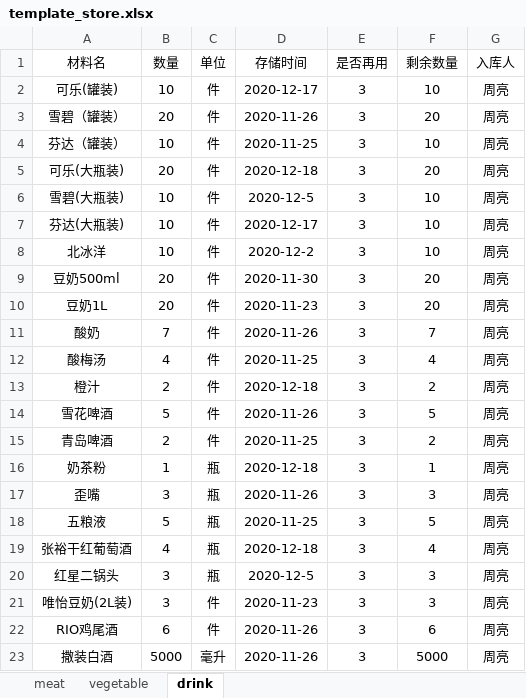
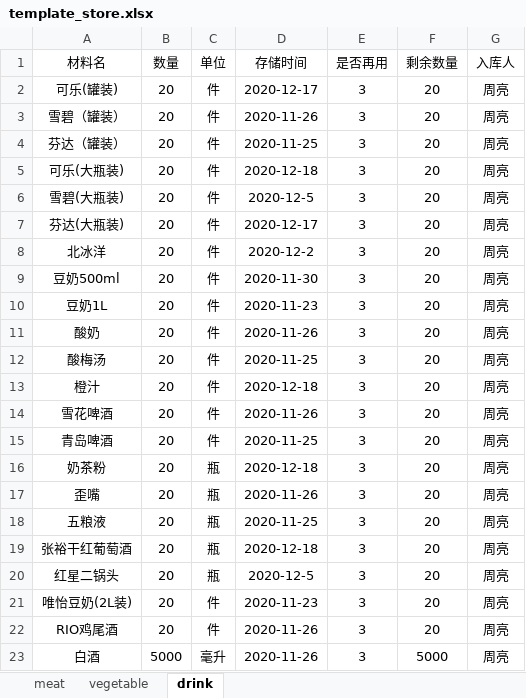
Before and after one commit to Samsara5/meal, an Excel workbook: src/main/resources/static/template_store.xlsx, sheet drink, drawn as a sheet; values as stored, in another font and other column widths than the file's, no borders; the diff names each change by its address in the sheet, - before the commit and + after, or states it on an @@ line.

```diff
--- a/src/main/resources/static/template_store.xlsx (sheet drink)
+++ b/src/main/resources/static/template_store.xlsx (sheet drink)
-B2 (数量): 10
+B2 (数量): 20
-F2 (剩余数量): 10
+F2 (剩余数量): 20
-B4 (数量): 10
+B4 (数量): 20
-F4 (剩余数量): 10
+F4 (剩余数量): 20
-B6:B8 (数量): 10
+B6:B8 (数量): 20
-F6:F8 (剩余数量): 10
+F6:F8 (剩余数量): 20
-B11 (数量): 7
+B11 (数量): 20
-F11 (剩余数量): 7
+F11 (剩余数量): 20
-B12 (数量): 4
+B12 (数量): 20
-F12 (剩余数量): 4
+F12 (剩余数量): 20
-B13 (数量): 2
+B13 (数量): 20
-F13 (剩余数量): 2
+F13 (剩余数量): 20
-B14 (数量): 5
+B14 (数量): 20
-F14 (剩余数量): 5
+F14 (剩余数量): 20
-B15 (数量): 2
+B15 (数量): 20
-F15 (剩余数量): 2
+F15 (剩余数量): 20
-B16 (数量): 1
+B16 (数量): 20
-F16 (剩余数量): 1
+F16 (剩余数量): 20
-B17 (数量): 3
+B17 (数量): 20
-F17 (剩余数量): 3
+F17 (剩余数量): 20
-B18 (数量): 5
+B18 (数量): 20
-F18 (剩余数量): 5
+F18 (剩余数量): 20
-B19 (数量): 4
+B19 (数量): 20
-F19 (剩余数量): 4
+F19 (剩余数量): 20
-B20:B21 (数量): 3
+B20:B21 (数量): 20
-F20:F21 (剩余数量): 3
+F20:F21 (剩余数量): 20
-B22 (数量): 6
+B22 (数量): 20
-F22 (剩余数量): 6
+F22 (剩余数量): 20
-A23 (材料名): 撒装白酒
+A23 (材料名): 白酒
```
Also changed, not shown: sheet vegetable, src/main/resources/static/template_menu.xlsx, src/main/resources/static/template_order.xlsx, 1 other file.
